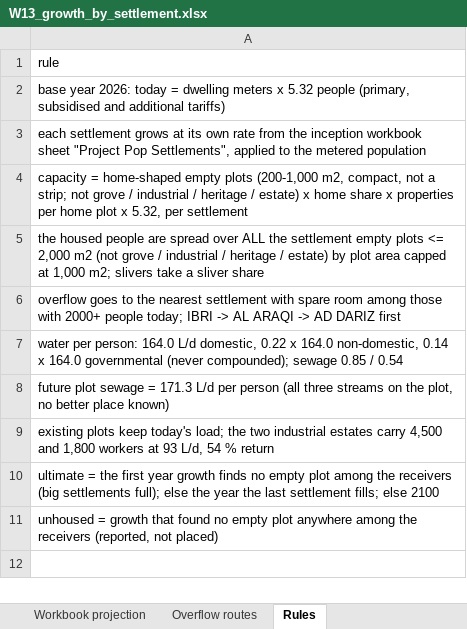
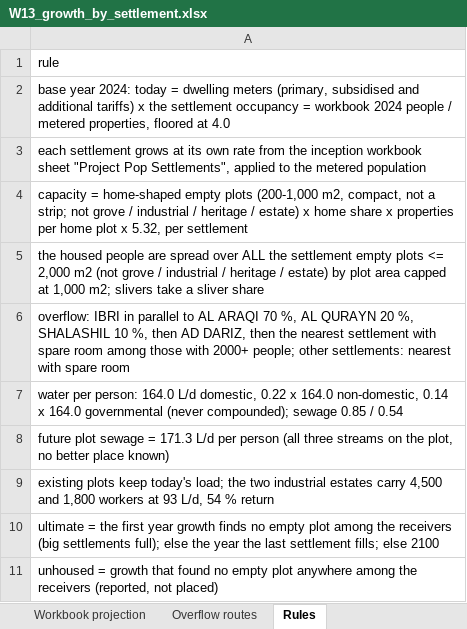
Before and after one commit to mojikone/Ibri-Sewer-and-STP, an Excel workbook: W13/analysis/W13_growth_by_settlement.xlsx, sheet Rules, drawn as a sheet; values as stored, in another font and other column widths than the file's, no borders; the diff names each change by its address in the sheet, - before the commit and + after, or states it on an @@ line.

```diff
--- a/W13/analysis/W13_growth_by_settlement.xlsx (sheet Rules)
+++ b/W13/analysis/W13_growth_by_settlement.xlsx (sheet Rules)
-A2: base year 2026: today = dwelling meters x 5.32 people (primary, subsidised and additional tariffs)
+A2: base year 2024: today = dwelling meters (primary, subsidised and additional tariffs) x the settlement occupancy = workbook 2024 people / metered properties, floored at 4.0
-A6: overflow goes to the nearest settlement with spare room among those with 2000+ people today; IBRI -> AL ARAQI -> AD DARIZ first
+A6: overflow: IBRI in parallel to AL ARAQI 70 %, AL QURAYN 20 %, SHALASHIL 10 %, then AD DARIZ, then the nearest settlement with spare room among those with 2000+ people; other settlements: nearest with spare room
```
Also changed, not shown: sheet Population by year, sheet Qadf by year m3d, sheet Housed own growth, sheet Fill fraction, sheet Inflow from overflow, sheet Unhoused, 3 more sheets, 15 other files.
